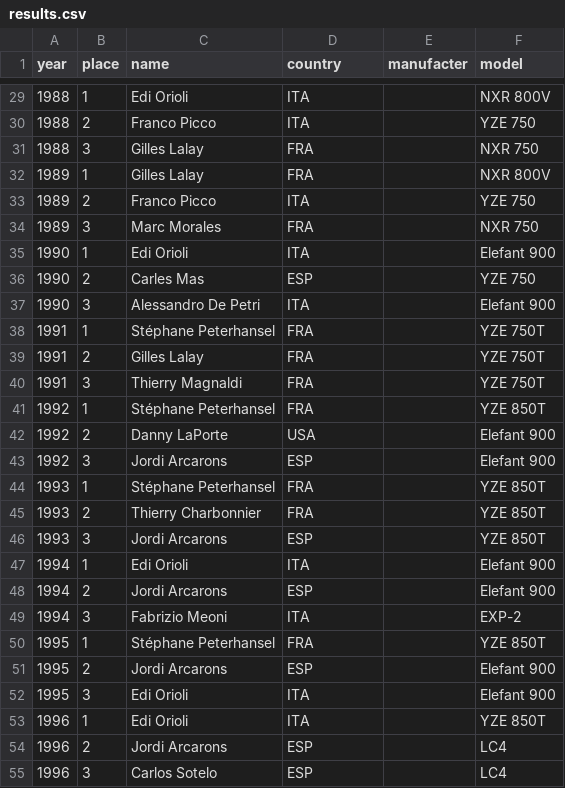
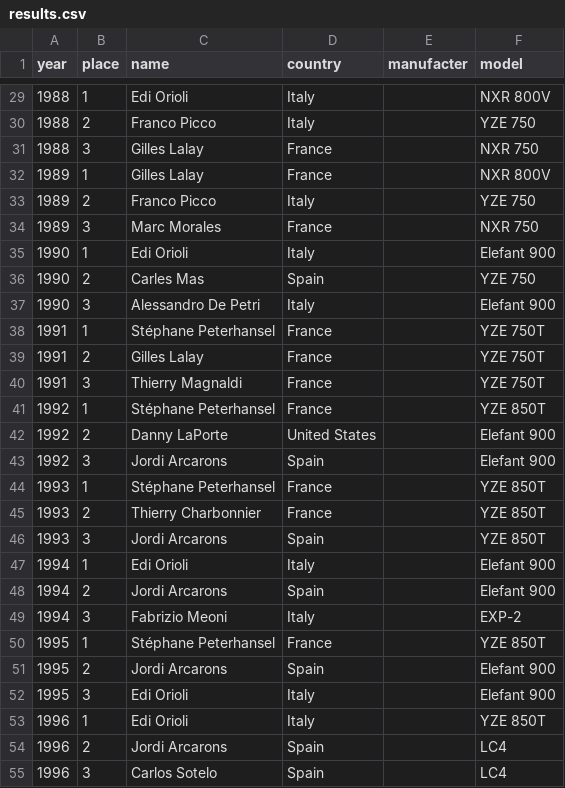
Before and after one commit to axelav/dakar-rally-podium-historical-results, a CSV file: data/results.csv, drawn as a sheet; only a part is shown, gaps mark what is left out; the diff covers the shown part only.

Commit message:
Map country codes to country names

```diff
--- a/data/results.csv
+++ b/data/results.csv
@@ -29,27 +29,27 @@ year,place,name,country,manufacter,model
-1988,1,Edi Orioli,ITA,,NXR 800V
-1988,2,Franco Picco,ITA,,YZE 750
-1988,3,Gilles Lalay,FRA,,NXR 750
-1989,1,Gilles Lalay,FRA,,NXR 800V
-1989,2,Franco Picco,ITA,,YZE 750
-1989,3,Marc Morales,FRA,,NXR 750
-1990,1,Edi Orioli,ITA,,Elefant 900
-1990,2,Carles Mas,ESP,,YZE 750
-1990,3,Alessandro De Petri,ITA,,Elefant 900
-1991,1,Stéphane Peterhansel,FRA,,YZE 750T
-1991,2,Gilles Lalay,FRA,,YZE 750T
-1991,3,Thierry Magnaldi,FRA,,YZE 750T
-1992,1,Stéphane Peterhansel,FRA,,YZE 850T
-1992,2,Danny LaPorte,USA,,Elefant 900
-1992,3,Jordi Arcarons,ESP,,Elefant 900
-1993,1,Stéphane Peterhansel,FRA,,YZE 850T
-1993,2,Thierry Charbonnier,FRA,,YZE 850T
-1993,3,Jordi Arcarons,ESP,,YZE 850T
-1994,1,Edi Orioli,ITA,,Elefant 900
-1994,2,Jordi Arcarons,ESP,,Elefant 900
-1994,3,Fabrizio Meoni,ITA,,EXP-2
-1995,1,Stéphane Peterhansel,FRA,,YZE 850T
-1995,2,Jordi Arcarons,ESP,,Elefant 900
-1995,3,Edi Orioli,ITA,,Elefant 900
-1996,1,Edi Orioli,ITA,,YZE 850T
-1996,2,Jordi Arcarons,ESP,,LC4
-1996,3,Carlos Sotelo,ESP,,LC4
+1988,1,Edi Orioli,Italy,,NXR 800V
+1988,2,Franco Picco,Italy,,YZE 750
+1988,3,Gilles Lalay,France,,NXR 750
+1989,1,Gilles Lalay,France,,NXR 800V
+1989,2,Franco Picco,Italy,,YZE 750
+1989,3,Marc Morales,France,,NXR 750
+1990,1,Edi Orioli,Italy,,Elefant 900
+1990,2,Carles Mas,Spain,,YZE 750
+1990,3,Alessandro De Petri,Italy,,Elefant 900
+1991,1,Stéphane Peterhansel,France,,YZE 750T
+1991,2,Gilles Lalay,France,,YZE 750T
+1991,3,Thierry Magnaldi,France,,YZE 750T
+1992,1,Stéphane Peterhansel,France,,YZE 850T
+1992,2,Danny LaPorte,United States,,Elefant 900
+1992,3,Jordi Arcarons,Spain,,Elefant 900
+1993,1,Stéphane Peterhansel,France,,YZE 850T
+1993,2,Thierry Charbonnier,France,,YZE 850T
+1993,3,Jordi Arcarons,Spain,,YZE 850T
+1994,1,Edi Orioli,Italy,,Elefant 900
+1994,2,Jordi Arcarons,Spain,,Elefant 900
+1994,3,Fabrizio Meoni,Italy,,EXP-2
+1995,1,Stéphane Peterhansel,France,,YZE 850T
+1995,2,Jordi Arcarons,Spain,,Elefant 900
+1995,3,Edi Orioli,Italy,,Elefant 900
+1996,1,Edi Orioli,Italy,,YZE 850T
+1996,2,Jordi Arcarons,Spain,,LC4
+1996,3,Carlos Sotelo,Spain,,LC4
```
Also changed, not shown: 108 edited cells elsewhere in this file, 2 other files.
